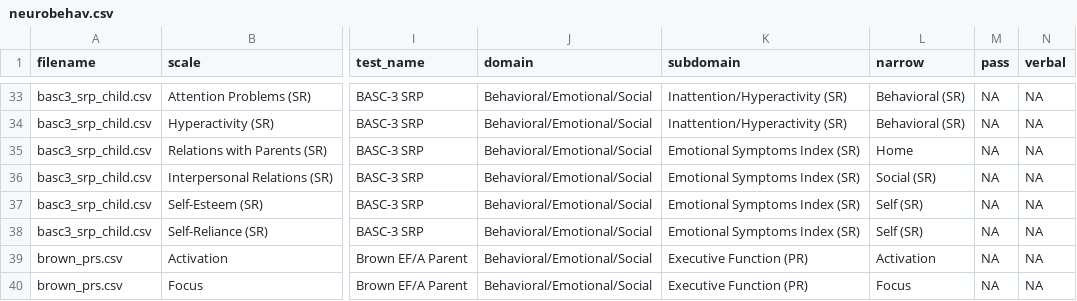
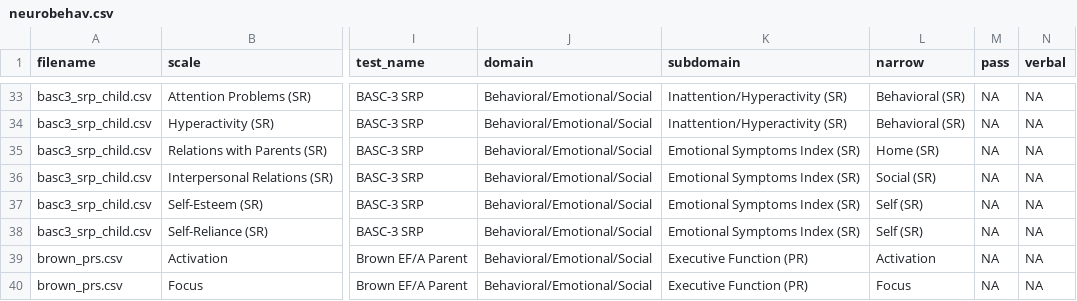
Before and after one commit to brainworkup/fighton, a CSV file: Scout/neurobehav.csv, drawn as a sheet; only a part is shown, gaps mark what is left out; the diff names each change by its address in the sheet, - before the commit and + after, or states it on an @@ line.

```diff
--- a/Scout/neurobehav.csv
+++ b/Scout/neurobehav.csv
-L35 (narrow): Home
+L35 (narrow): Home (SR)
```
Also changed, not shown: Scout/neurocog.csv, Scout/neuropsych.csv, 1 other file.
